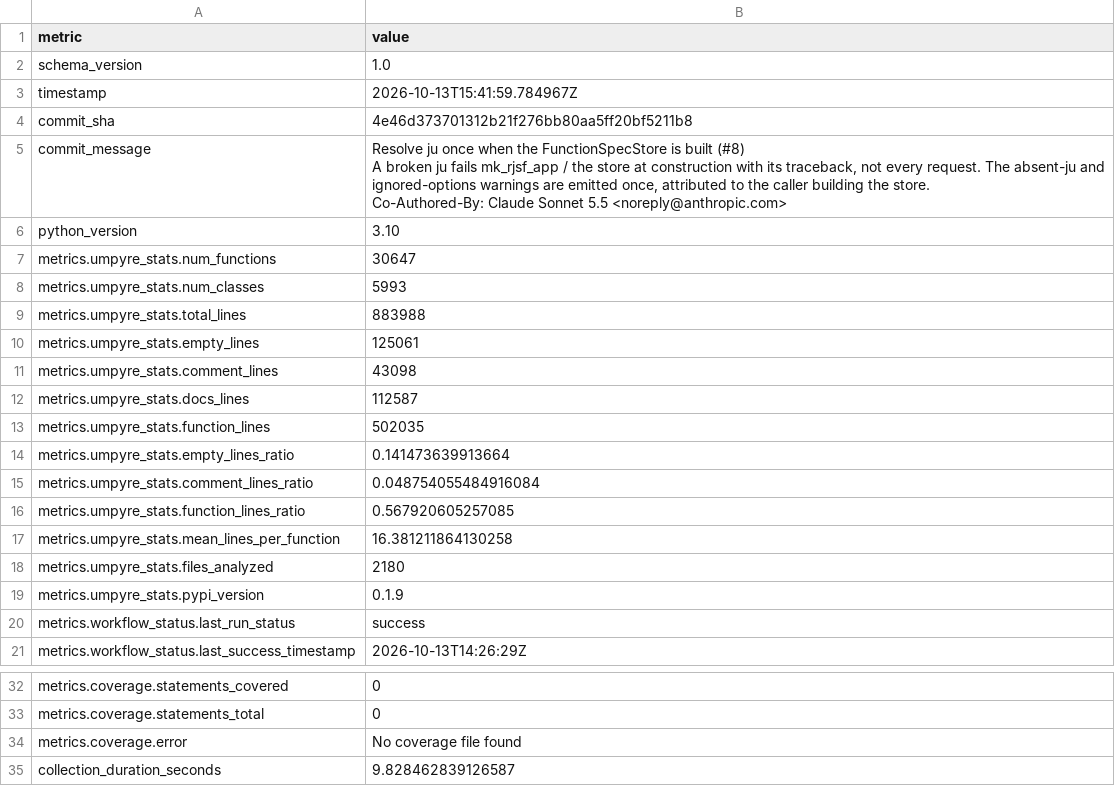
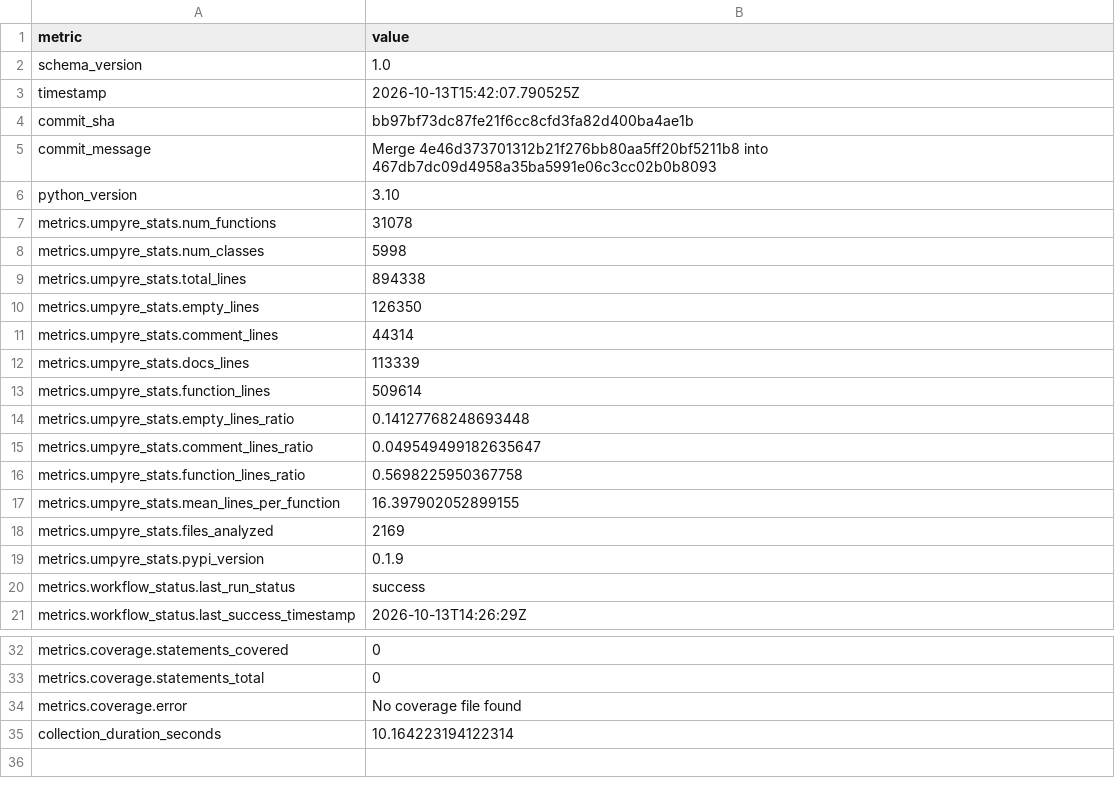
Before and after one commit to i2mint/uf, a CSV file: metrics.csv, drawn as a sheet; only a part is shown, gaps mark what is left out.

Commit message:
Update metrics for bb97bf7

```diff
--- a/metrics.csv
+++ b/metrics.csv
@@ -2,22 +2,18 @@ metric,value
 schema_version,1.0
-timestamp,2026-10-13T15:41:59.784967Z
-commit_sha,4e46d373701312b21f276bb80aa5ff20bf5211b8
-commit_message,"Resolve ju once when the FunctionSpecStore is built (#8)
-
-A broken ju fails mk_rjsf_app / the store at construction with its traceback, not every request. The absent-ju and ignored-options warnings are emitted once, attributed to the caller building the store.
-
-Co-Authored-By: Claude Sonnet 5.5 <noreply@anthropic.com>"
+timestamp,2026-10-13T15:42:07.790525Z
+commit_sha,bb97bf73dc87fe21f6cc8cfd3fa82d400ba4ae1b
+commit_message,Merge 4e46d373701312b21f276bb80aa5ff20bf5211b8 into 467db7dc09d4958a35ba5991e06c3cc02b0b8093
 python_version,3.10
-metrics.umpyre_stats.num_functions,30647
-metrics.umpyre_stats.num_classes,5993
-metrics.umpyre_stats.total_lines,883988
-metrics.umpyre_stats.empty_lines,125061
-metrics.umpyre_stats.comment_lines,43098
-metrics.umpyre_stats.docs_lines,112587
-metrics.umpyre_stats.function_lines,502035
-metrics.umpyre_stats.empty_lines_ratio,0.141473639913664
-metrics.umpyre_stats.comment_lines_ratio,0.048754055484916084
-metrics.umpyre_stats.function_lines_ratio,0.567920605257085
-metrics.umpyre_stats.mean_lines_per_function,16.381211864130258
-metrics.umpyre_stats.files_analyzed,2180
+metrics.umpyre_stats.num_functions,31078
+metrics.umpyre_stats.num_classes,5998
+metrics.umpyre_stats.total_lines,894338
+metrics.umpyre_stats.empty_lines,126350
+metrics.umpyre_stats.comment_lines,44314
+metrics.umpyre_stats.docs_lines,113339
+metrics.umpyre_stats.function_lines,509614
+metrics.umpyre_stats.empty_lines_ratio,0.14127768248693448
+metrics.umpyre_stats.comment_lines_ratio,0.049549499182635647
+metrics.umpyre_stats.function_lines_ratio,0.5698225950367758
+metrics.umpyre_stats.mean_lines_per_function,16.397902052899155
+metrics.umpyre_stats.files_analyzed,2169
 metrics.umpyre_stats.pypi_version,0.1.9
@@ -42,2 +38,2 @@ metrics.coverage.statements_total,0
 metrics.coverage.error,No coverage file found
-collection_duration_seconds,9.828462839126587
+collection_duration_seconds,10.164223194122314
```
Also changed, not shown: 2 other files.
